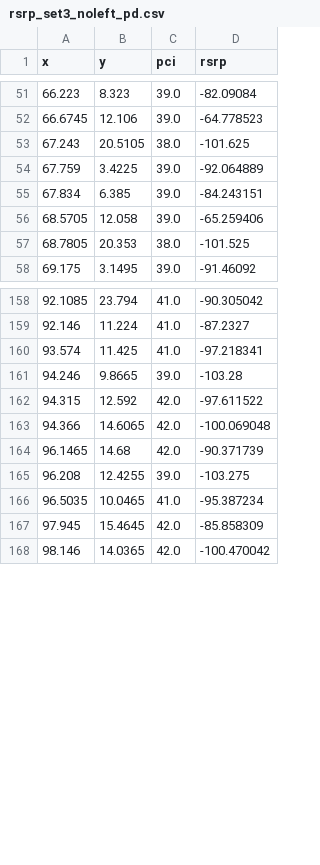
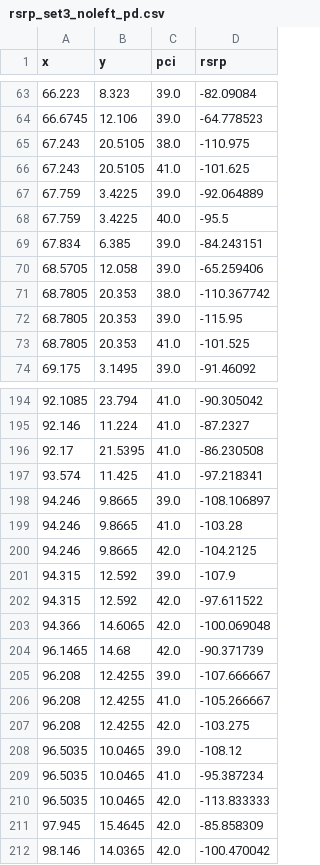
Before and after one commit to KJtiming/RadioMap, a CSV file: interface/rsrp_set3_noleft_pd.csv, drawn as a sheet; only a part is shown, gaps mark what is left out; the diff covers the shown part only.

```diff
--- a/interface/rsrp_set3_noleft_pd.csv
+++ b/interface/rsrp_set3_noleft_pd.csv
@@ -52,7 +64,11 @@ x,y,pci,rsrp
 66.6745,12.106,39.0,-64.778523
-67.243,20.5105,38.0,-101.625
+67.243,20.5105,38.0,-110.975
+67.243,20.5105,41.0,-101.625
 67.759,3.4225,39.0,-92.064889
+67.759,3.4225,40.0,-95.5
 67.834,6.385,39.0,-84.243151
 68.5705,12.058,39.0,-65.259406
-68.7805,20.353,38.0,-101.525
+68.7805,20.353,38.0,-110.367742
+68.7805,20.353,39.0,-115.95
+68.7805,20.353,41.0,-101.525
 69.175,3.1495,39.0,-91.46092
@@ -159,4 +195,8 @@ x,y,pci,rsrp
 92.146,11.224,41.0,-87.2327
+92.17,21.5395,41.0,-86.230508
 93.574,11.425,41.0,-97.218341
-94.246,9.8665,39.0,-103.28
+94.246,9.8665,39.0,-108.106897
+94.246,9.8665,41.0,-103.28
+94.246,9.8665,42.0,-104.2125
+94.315,12.592,39.0,-107.9
 94.315,12.592,42.0,-97.611522
@@ -164,4 +204,8 @@ x,y,pci,rsrp
 96.1465,14.68,42.0,-90.371739
-96.208,12.4255,39.0,-103.275
+96.208,12.4255,39.0,-107.666667
+96.208,12.4255,41.0,-105.266667
+96.208,12.4255,42.0,-103.275
+96.5035,10.0465,39.0,-108.12
 96.5035,10.0465,41.0,-95.387234
+96.5035,10.0465,42.0,-113.833333
 97.945,15.4645,42.0,-85.858309
```
Also changed, not shown: 32 added rows and 7 edited cells elsewhere in this file, debug/rem_pci_all_n_pd.csv, interface/rsrp_set32_noleft.csv, 11 other files.
